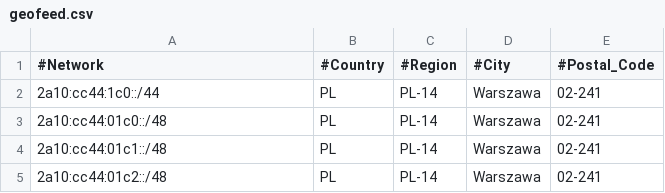
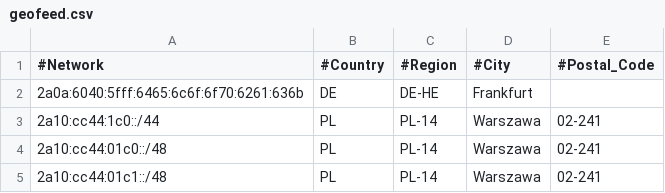
Before and after one commit to pcela/geofeed, a CSV file: geofeed.csv, drawn as a sheet; only a part is shown; the shorter side is filled out with more unchanged rows.

Commit message:
Update geofeed.csv

```diff
--- a/geofeed.csv
+++ b/geofeed.csv
@@ -1,2 +1,3 @@
 #Network,#Country,#Region,#City,#Postal_Code
+2a0a:6040:5fff:6465:6c6f:6f70:6261:636b,DE,DE-HE,Frankfurt,,
 2a10:cc44:1c0::/44,PL,PL-14,Warszawa,02-241
```
